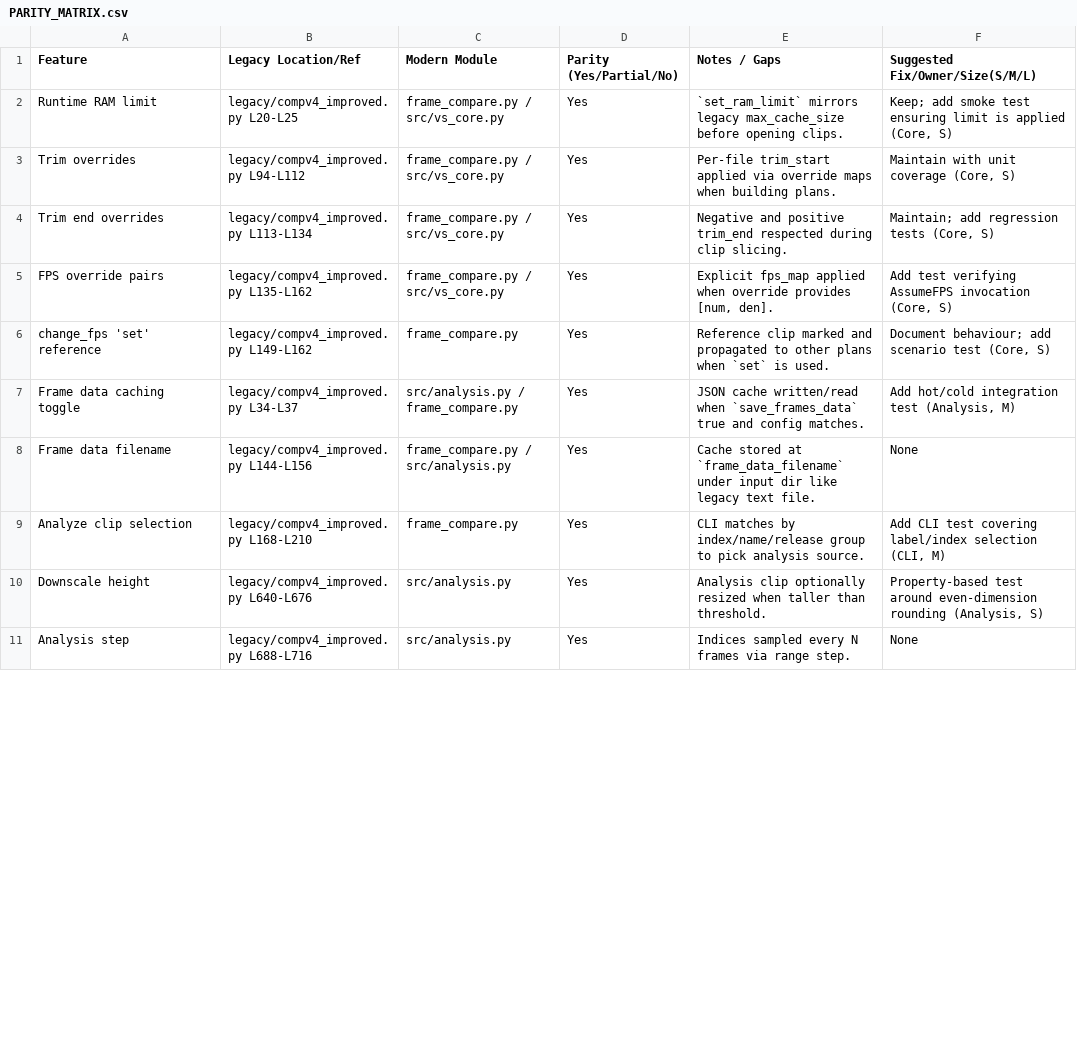
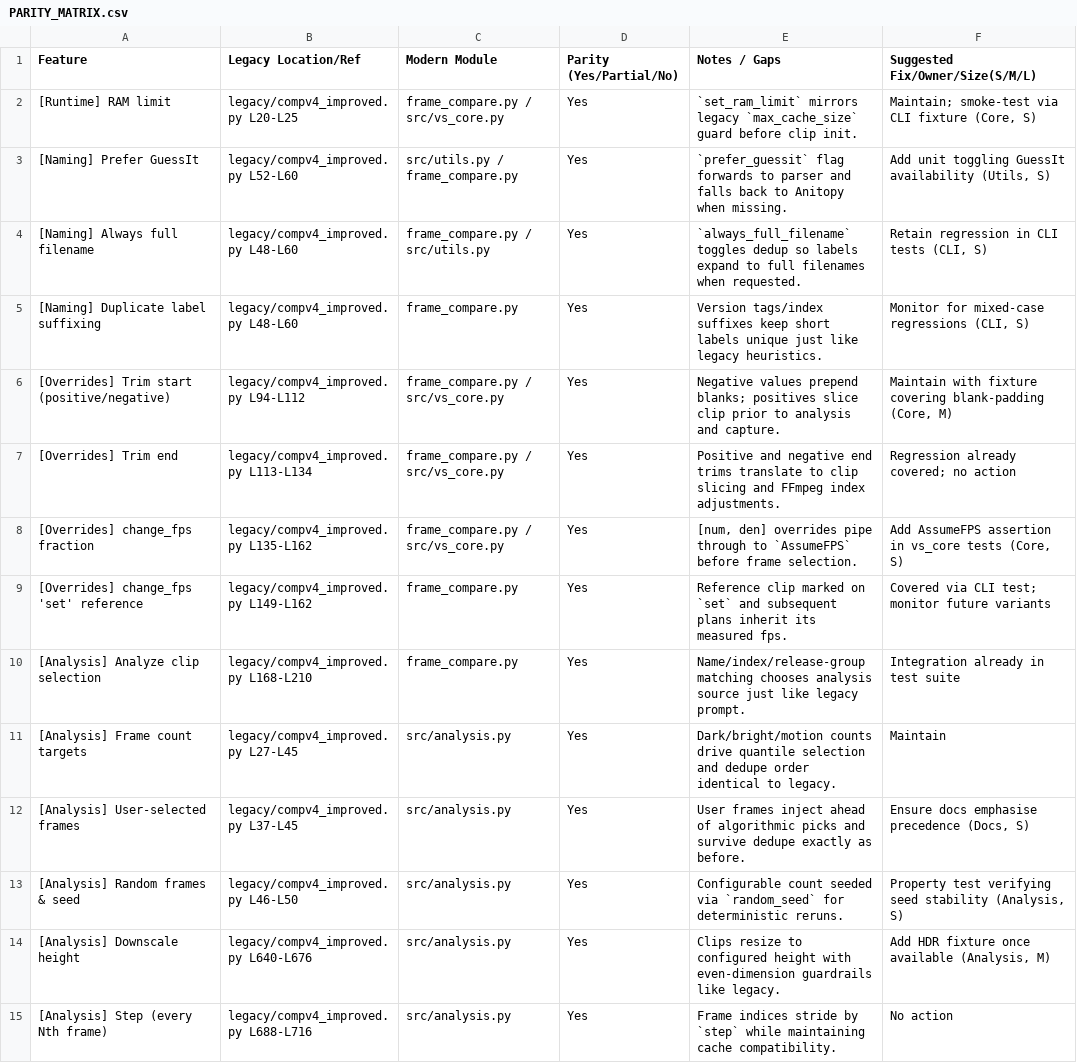
Before and after one commit to TJZine/frame-compare, a CSV file: docs/PARITY_MATRIX.csv, drawn as a sheet; only a part is shown; the diff covers the shown part only.

```diff
--- a/docs/PARITY_MATRIX.csv
+++ b/docs/PARITY_MATRIX.csv
@@ -1,11 +1,15 @@
 Feature,Legacy Location/Ref,Modern Module,Parity (Yes/Partial/No),Notes / Gaps,Suggested Fix/Owner/Size(S/M/L)
-Runtime RAM limit,"legacy/compv4_improved.py L20-L25","frame_compare.py / src/vs_core.py",Yes,"`set_ram_limit` mirrors legacy max_cache_size before opening clips.","Keep; add smoke test ensuring limit is applied (Core, S)"
-Trim overrides,"legacy/compv4_improved.py L94-L112","frame_compare.py / src/vs_core.py",Yes,"Per-file trim_start applied via override maps when building plans.","Maintain with unit coverage (Core, S)"
-Trim end overrides,"legacy/compv4_improved.py L113-L134","frame_compare.py / src/vs_core.py",Yes,"Negative and positive trim_end respected during clip slicing.","Maintain; add regression tests (Core, S)"
-FPS override pairs,"legacy/compv4_improved.py L135-L162","frame_compare.py / src/vs_core.py",Yes,"Explicit fps_map applied when override provides [num, den].","Add test verifying AssumeFPS invocation (Core, S)"
-"change_fps 'set' reference","legacy/compv4_improved.py L149-L162","frame_compare.py",Yes,"Reference clip marked and propagated to other plans when `set` is used.","Document behaviour; add scenario test (Core, S)"
-Frame data caching toggle,"legacy/compv4_improved.py L34-L37","src/analysis.py / frame_compare.py",Yes,"JSON cache written/read when `save_frames_data` true and config matches.","Add hot/cold integration test (Analysis, M)"
-Frame data filename,"legacy/compv4_improved.py L144-L156","frame_compare.py / src/analysis.py",Yes,"Cache stored at `frame_data_filename` under input dir like legacy text file.","None"
-Analyze clip selection,"legacy/compv4_improved.py L168-L210","frame_compare.py",Yes,"CLI matches by index/name/release group to pick analysis source.","Add CLI test covering label/index selection (CLI, M)"
-Downscale height,"legacy/compv4_improved.py L640-L676","src/analysis.py",Yes,"Analysis clip optionally resized when taller than threshold.","Property-based test around even-dimension rounding (Analysis, S)"
-Analysis step,"legacy/compv4_improved.py L688-L716","src/analysis.py",Yes,"Indices sampled every N frames via range step.","None"
+"[Runtime] RAM limit","legacy/compv4_improved.py L20-L25","frame_compare.py / src/vs_core.py",Yes,"`set_ram_limit` mirrors legacy `max_cache_size` guard before clip init.","Maintain; smoke-test via CLI fixture (Core, S)"
+"[Naming] Prefer GuessIt","legacy/compv4_improved.py L52-L60","src/utils.py / frame_compare.py",Yes,"`prefer_guessit` flag forwards to parser and falls back to Anitopy when missing.","Add unit toggling GuessIt availability (Utils, S)"
+"[Naming] Always full filename","legacy/compv4_improved.py L48-L60","frame_compare.py / src/utils.py",Yes,"`always_full_filename` toggles dedup so labels expand to full filenames when requested.","Retain regression in CLI tests (CLI, S)"
+"[Naming] Duplicate label suffixing","legacy/compv4_improved.py L48-L60","frame_compare.py",Yes,"Version tags/index suffixes keep short labels unique just like legacy heuristics.","Monitor for mixed-case regressions (CLI, S)"
+"[Overrides] Trim start (positive/negative)","legacy/compv4_improved.py L94-L112","frame_compare.py / src/vs_core.py",Yes,"Negative values prepend blanks; positives slice clip prior to analysis and capture.","Maintain with fixture covering blank-padding (Core, M)"
+"[Overrides] Trim end","legacy/compv4_improved.py L113-L134","frame_compare.py / src/vs_core.py",Yes,"Positive and negative end trims translate to clip slicing and FFmpeg index adjustments.","Regression already covered; no action"
+"[Overrides] change_fps fraction","legacy/compv4_improved.py L135-L162","frame_compare.py / src/vs_core.py",Yes,"[num, den] overrides pipe through to `AssumeFPS` before frame selection.","Add AssumeFPS assertion in vs_core tests (Core, S)"
+"[Overrides] change_fps 'set' reference","legacy/compv4_improved.py L149-L162","frame_compare.py",Yes,"Reference clip marked on `set` and subsequent plans inherit its measured fps.","Covered via CLI test; monitor future variants"
+"[Analysis] Analyze clip selection","legacy/compv4_improved.py L168-L210","frame_compare.py",Yes,"Name/index/release-group matching chooses analysis source just like legacy prompt.","Integration already in test suite"
+"[Analysis] Frame count targets","legacy/compv4_improved.py L27-L45","src/analysis.py",Yes,"Dark/bright/motion counts drive quantile selection and dedupe order identical to legacy.","Maintain"
+"[Analysis] User-selected frames","legacy/compv4_improved.py L37-L45","src/analysis.py",Yes,"User frames inject ahead of algorithmic picks and survive dedupe exactly as before.","Ensure docs emphasise precedence (Docs, S)"
+"[Analysis] Random frames & seed","legacy/compv4_improved.py L46-L50","src/analysis.py",Yes,"Configurable count seeded via `random_seed` for deterministic reruns.","Property test verifying seed stability (Analysis, S)"
+"[Analysis] Downscale height","legacy/compv4_improved.py L640-L676","src/analysis.py",Yes,"Clips resize to configured height with even-dimension guardrails like legacy.","Add HDR fixture once available (Analysis, M)"
+"[Analysis] Step (every Nth frame)","legacy/compv4_improved.py L688-L716","src/analysis.py",Yes,"Frame indices stride by `step` while maintaining cache compatibility.","No action"
```
Also changed, not shown: 9 added rows, 2 removed rows and 60 edited cells elsewhere in this file, 3 other files.
